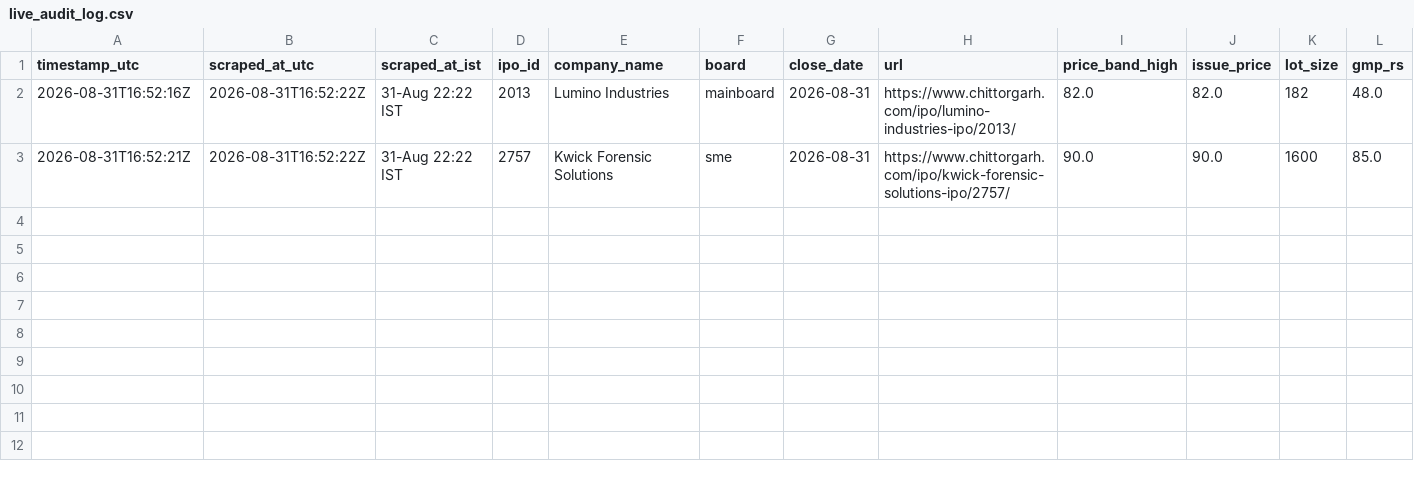
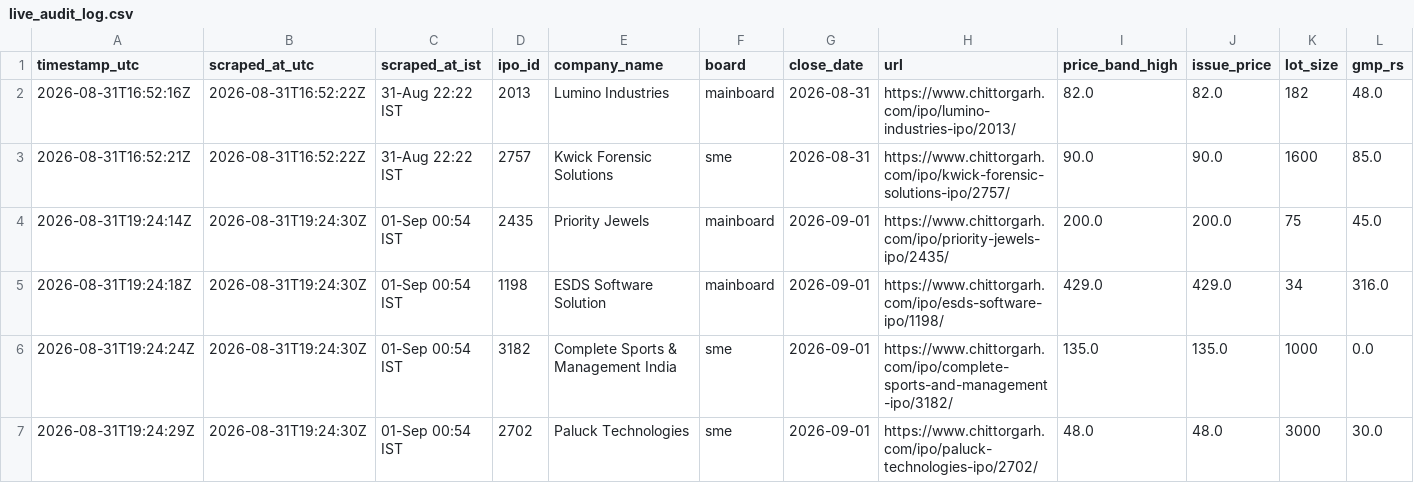
Before and after one commit to Vaibhav-162/money-monkey, a CSV file: data/live_audit_log.csv, drawn as a sheet; only a part is shown; rows hold the shown columns only; the diff names each change by its address in the sheet, - before the commit and + after, or states it on an @@ line.

```diff
--- a/data/live_audit_log.csv
+++ b/data/live_audit_log.csv
+row 4: 2026-08-31T19:24:14Z | 2026-08-31T19:24:30Z | 01-Sep 00:54 IST | 2435 | Priority Jewels | mainboard | 2026-09-01 | https://www.chittorgarh.com/ipo/priority-jewels-ipo/2435/ | 200.0 | 200.0 | 75 | 45.0
+row 5: 2026-08-31T19:24:18Z | 2026-08-31T19:24:30Z | 01-Sep 00:54 IST | 1198 | ESDS Software Solution | mainboard | 2026-09-01 | https://www.chittorgarh.com/ipo/esds-software-ipo/1198/ | 429.0 | 429.0 | 34 | 316.0
+row 6: 2026-08-31T19:24:24Z | 2026-08-31T19:24:30Z | 01-Sep 00:54 IST | 3182 | Complete Sports & Management India | sme | 2026-09-01 | https://www.chittorgarh.com/ipo/complete-sports-and-management-ipo/3182/ | 135.0 | 135.0 | 1000 | 0.0
+row 7: 2026-08-31T19:24:29Z | 2026-08-31T19:24:30Z | 01-Sep 00:54 IST | 2702 | Paluck Technologies | sme | 2026-09-01 | https://www.chittorgarh.com/ipo/paluck-technologies-ipo/2702/ | 48.0 | 48.0 | 3000 | 30.0
```
